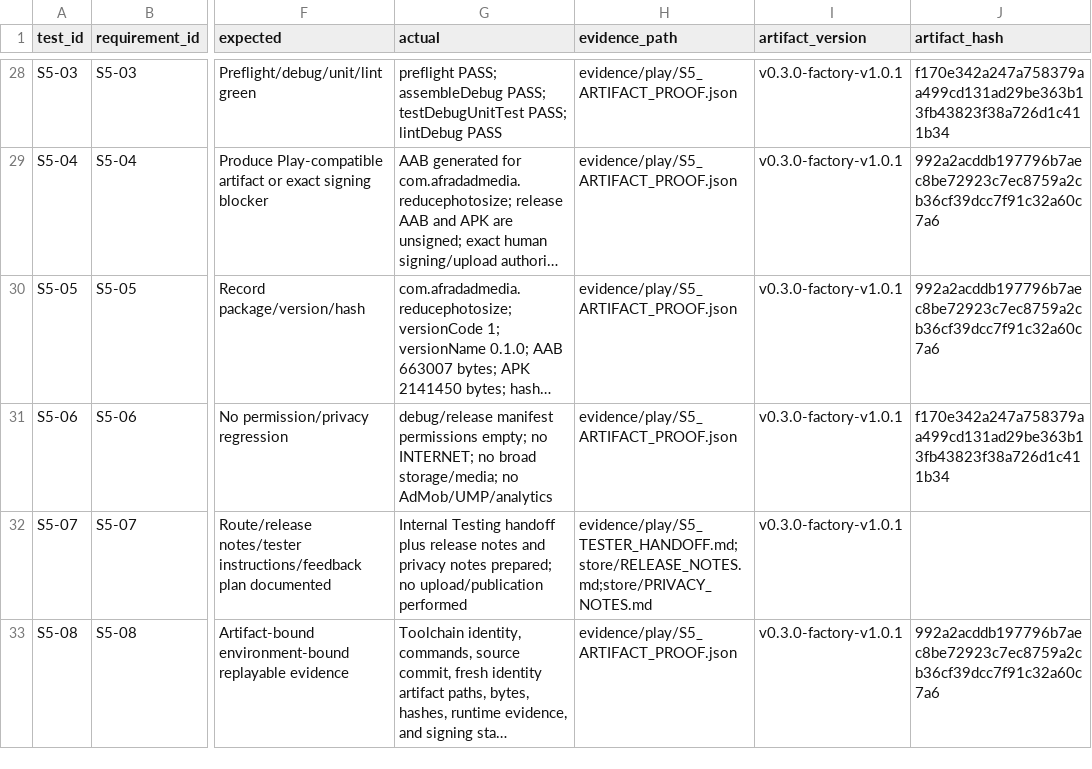
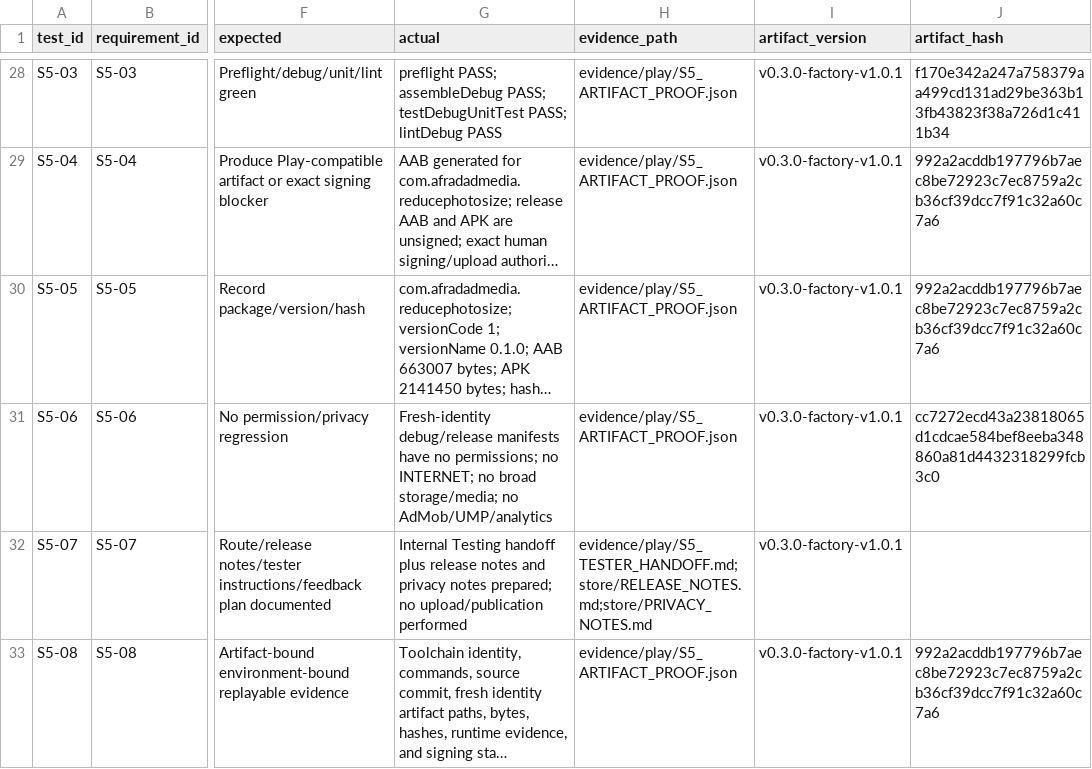
Before and after one commit to whyarby72/upload-ready-image-compressor, a CSV file: TEST_MATRIX.csv, drawn as a sheet; only a part is shown, gaps mark what is left out; long unchanged cells end in …; the diff names each change by its address in the sheet, - before the commit and + after, or states it on an @@ line.

Commit message:
docs(s5): close identity migration evidence cleanly

```diff
--- a/TEST_MATRIX.csv
+++ b/TEST_MATRIX.csv
-G31 (actual): debug/release manifest permissions empty; no INTERNET;…
+G31 (actual): Fresh-identity debug/release manifests have no permissions; no INTERNET;…
-J31 (artifact_hash): f170e342a247a758379aa499cd131ad29be363b13fb43823f38a726d1c411b34
+J31 (artifact_hash): cc7272ecd43a23818065d1cdcae584bef8eeba348860a81d4432318299fcb3c0
```
Also changed, not shown: 6 other files.
